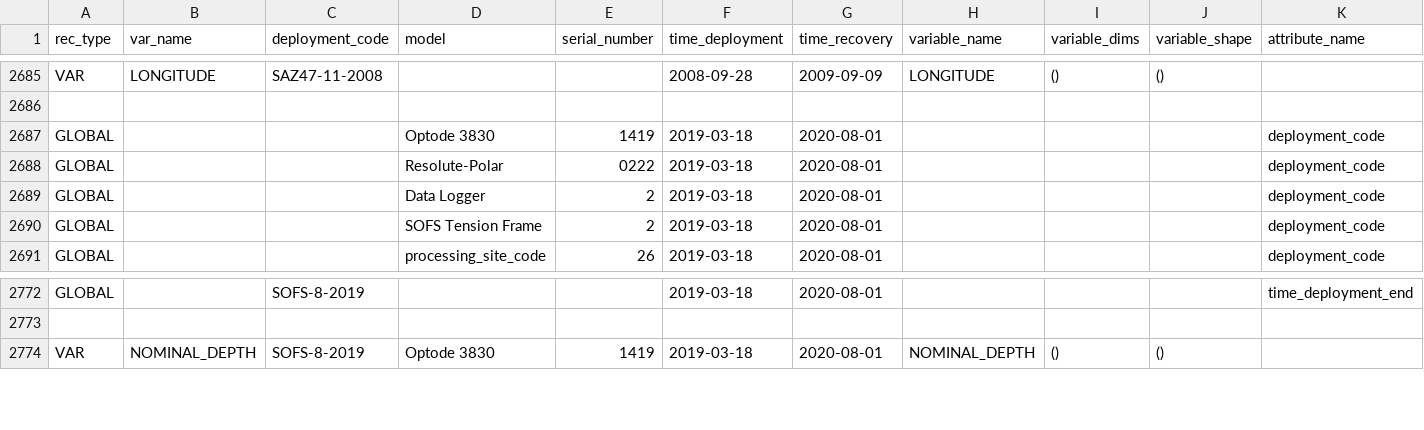
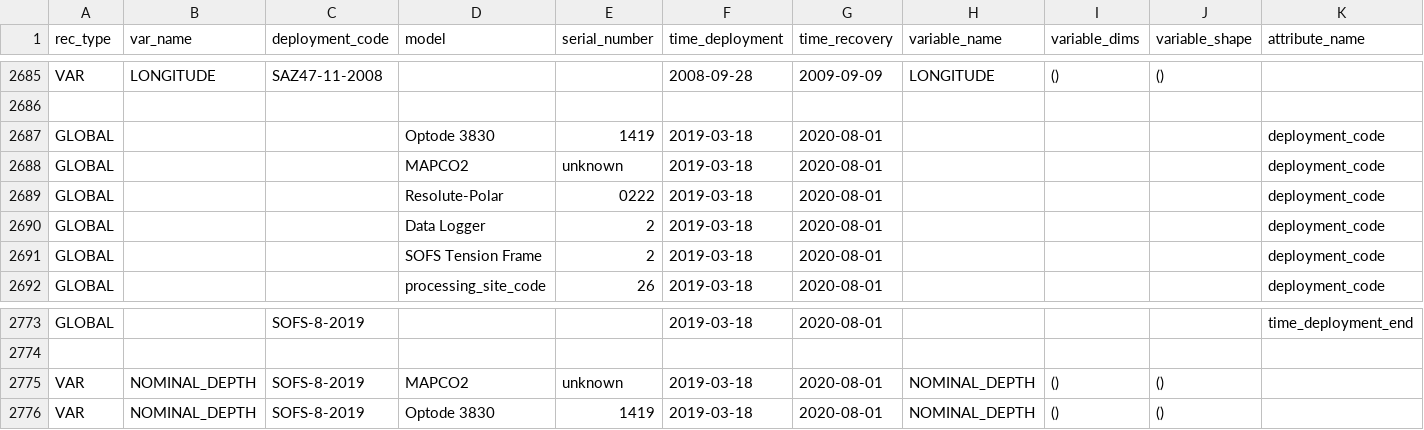
Before and after one commit to petejan/imos-tools, a CSV file: metadata/pulse-saz-sofs-flux.metadata.csv, drawn as a sheet; only a part is shown, gaps mark what is left out; rows hold the shown columns only; the diff names each change by its address in the sheet, - before the commit and + after, or states it on an @@ line.

Commit message:
data gridding, oxgen QC
add oxygen QC to sots file processing,
Also add gridding change

```diff
--- a/metadata/pulse-saz-sofs-flux.metadata.csv
+++ b/metadata/pulse-saz-sofs-flux.metadata.csv
+row 2688: GLOBAL |  |  | MAPCO2 | unknown | 2019-03-18 | 2020-08-01 |  |  |  | deployment_code
+row 2775: VAR | NOMINAL_DEPTH | SOFS-8-2019 | MAPCO2 | unknown | 2019-03-18 | 2020-08-01 | NOMINAL_DEPTH | () | ()
```
Also changed, not shown: 6 other files.
